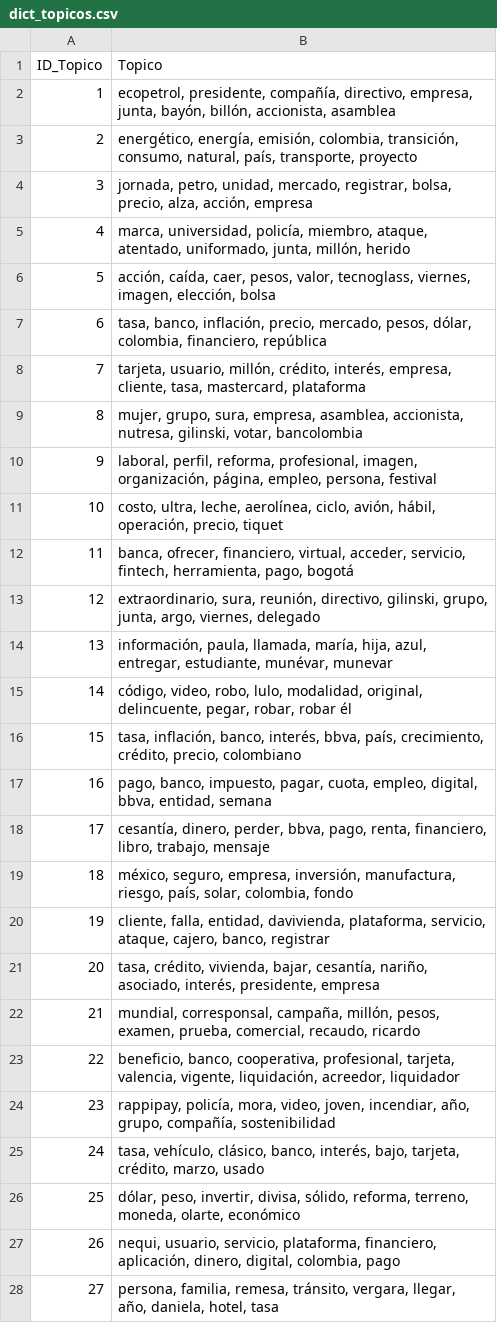
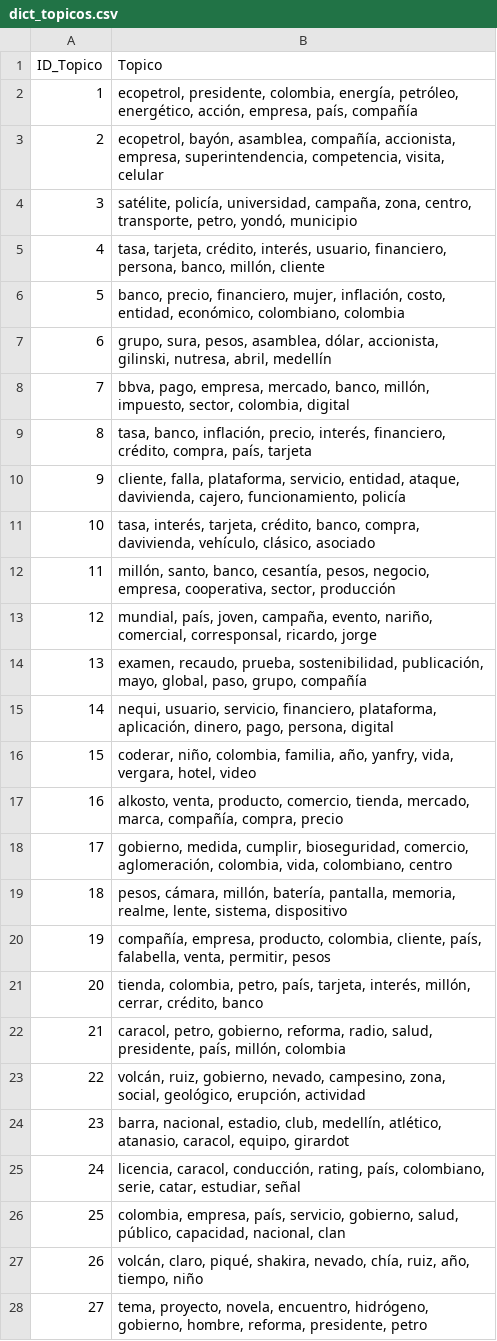
Before and after one commit to sicard6/ACNCustomerAnalysis, a CSV file: Medios_Comunicacion/data/curated/dict_topicos.csv, drawn as a sheet; only a part is shown; the diff covers the shown part only.

```diff
--- a/Medios_Comunicacion/data/curated/dict_topicos.csv
+++ b/Medios_Comunicacion/data/curated/dict_topicos.csv
@@ -1,28 +1,28 @@
 ID_Topico,Topico
-1,"ecopetrol, presidente, compañía, directivo, empresa, junta, bayón, billón, accionista, asamblea"
-2,"energético, energía, emisión, colombia, transición, consumo, natural, país, transporte, proyecto"
-3,"jornada, petro, unidad, mercado, registrar, bolsa, precio, alza, acción, empresa"
-4,"marca, universidad, policía, miembro, ataque, atentado, uniformado, junta, millón, herido"
-5,"acción, caída, caer, pesos, valor, tecnoglass, viernes, imagen, elección, bolsa"
-6,"tasa, banco, inflación, precio, mercado, pesos, dólar, colombia, financiero, república"
-7,"tarjeta, usuario, millón, crédito, interés, empresa, cliente, tasa, mastercard, plataforma"
-8,"mujer, grupo, sura, empresa, asamblea, accionista, nutresa, gilinski, votar, bancolombia"
-9,"laboral, perfil, reforma, profesional, imagen, organización, página, empleo, persona, festival"
-10,"costo, ultra, leche, aerolínea, ciclo, avión, hábil, operación, precio, tiquet"
-11,"banca, ofrecer, financiero, virtual, acceder, servicio, fintech, herramienta, pago, bogotá"
-12,"extraordinario, sura, reunión, directivo, gilinski, grupo, junta, argo, viernes, delegado"
-13,"información, paula, llamada, maría, hija, azul, entregar, estudiante, munévar, munevar"
-14,"código, video, robo, lulo, modalidad, original, delincuente, pegar, robar, robar él"
-15,"tasa, inflación, banco, interés, bbva, país, crecimiento, crédito, precio, colombiano"
-16,"pago, banco, impuesto, pagar, cuota, empleo, digital, bbva, entidad, semana"
-17,"cesantía, dinero, perder, bbva, pago, renta, financiero, libro, trabajo, mensaje"
-18,"méxico, seguro, empresa, inversión, manufactura, riesgo, país, solar, colombia, fondo"
-19,"cliente, falla, entidad, davivienda, plataforma, servicio, ataque, cajero, banco, registrar"
-20,"tasa, crédito, vivienda, bajar, cesantía, nariño, asociado, interés, presidente, empresa"
-21,"mundial, corresponsal, campaña, millón, pesos, examen, prueba, comercial, recaudo, ricardo"
-22,"beneficio, banco, cooperativa, profesional, tarjeta, valencia, vigente, liquidación, acreedor, liquidador"
-23,"rappipay, policía, mora, video, joven, incendiar, año, grupo, compañía, sostenibilidad"
-24,"tasa, vehículo, clásico, banco, interés, bajo, tarjeta, crédito, marzo, usado"
-25,"dólar, peso, invertir, divisa, sólido, reforma, terreno, moneda, olarte, económico"
-26,"nequi, usuario, servicio, plataforma, financiero, aplicación, dinero, digital, colombia, pago"
-27,"persona, familia, remesa, tránsito, vergara, llegar, año, daniela, hotel, tasa"
+1,"ecopetrol, presidente, colombia, energía, petróleo, energético, acción, empresa, país, compañía"
+2,"ecopetrol, bayón, asamblea, compañía, accionista, empresa, superintendencia, competencia, visita, celular"
+3,"satélite, policía, universidad, campaña, zona, centro, transporte, petro, yondó, municipio"
+4,"tasa, tarjeta, crédito, interés, usuario, financiero, persona, banco, millón, cliente"
+5,"banco, precio, financiero, mujer, inflación, costo, entidad, económico, colombiano, colombia"
+6,"grupo, sura, pesos, asamblea, dólar, accionista, gilinski, nutresa, abril, medellín"
+7,"bbva, pago, empresa, mercado, banco, millón, impuesto, sector, colombia, digital"
+8,"tasa, banco, inflación, precio, interés, financiero, crédito, compra, país, tarjeta"
+9,"cliente, falla, plataforma, servicio, entidad, ataque, davivienda, cajero, funcionamiento, policía"
+10,"tasa, interés, tarjeta, crédito, banco, compra, davivienda, vehículo, clásico, asociado"
+11,"millón, santo, banco, cesantía, pesos, negocio, empresa, cooperativa, sector, producción"
+12,"mundial, país, joven, campaña, evento, nariño, comercial, corresponsal, ricardo, jorge"
+13,"examen, recaudo, prueba, sostenibilidad, publicación, mayo, global, paso, grupo, compañía"
+14,"nequi, usuario, servicio, financiero, plataforma, aplicación, dinero, pago, persona, digital"
+15,"coderar, niño, colombia, familia, año, yanfry, vida, vergara, hotel, video"
+16,"alkosto, venta, producto, comercio, tienda, mercado, marca, compañía, compra, precio"
+17,"gobierno, medida, cumplir, bioseguridad, comercio, aglomeración, colombia, vida, colombiano, centro"
+18,"pesos, cámara, millón, batería, pantalla, memoria, realme, lente, sistema, dispositivo"
+19,"compañía, empresa, producto, colombia, cliente, país, falabella, venta, permitir, pesos"
+20,"tienda, colombia, petro, país, tarjeta, interés, millón, cerrar, crédito, banco"
+21,"caracol, petro, gobierno, reforma, radio, salud, presidente, país, millón, colombia"
+22,"volcán, ruiz, gobierno, nevado, campesino, zona, social, geológico, erupción, actividad"
+23,"barra, nacional, estadio, club, medellín, atlético, atanasio, caracol, equipo, girardot"
+24,"licencia, caracol, conducción, rating, país, colombiano, serie, catar, estudiar, señal"
+25,"colombia, empresa, país, servicio, gobierno, salud, público, capacidad, nacional, clan"
+26,"volcán, claro, piqué, shakira, nevado, chía, ruiz, año, tiempo, niño"
+27,"tema, proyecto, novela, encuentro, hidrógeno, gobierno, hombre, reforma, presidente, petro"
```
Also changed, not shown: 98 edited cells elsewhere in this file, 20 other files.
